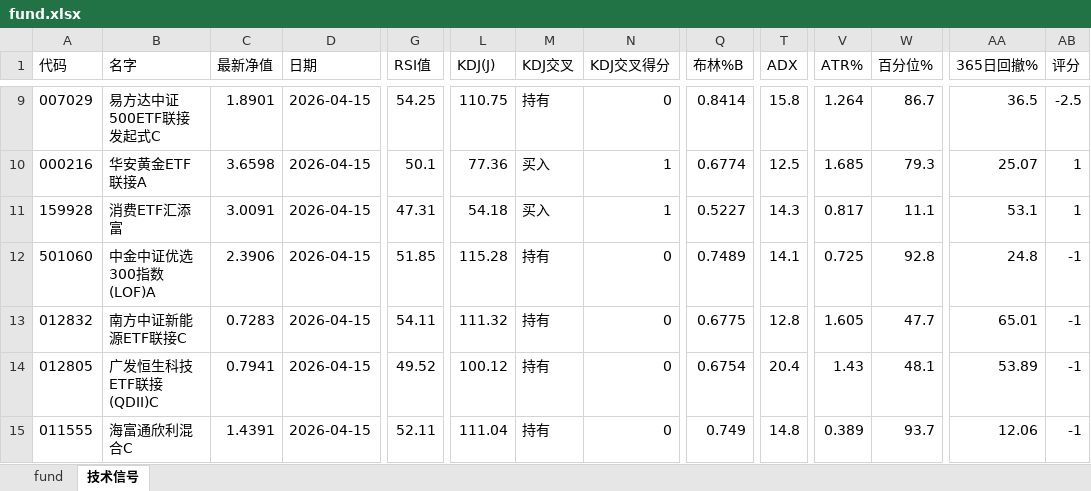
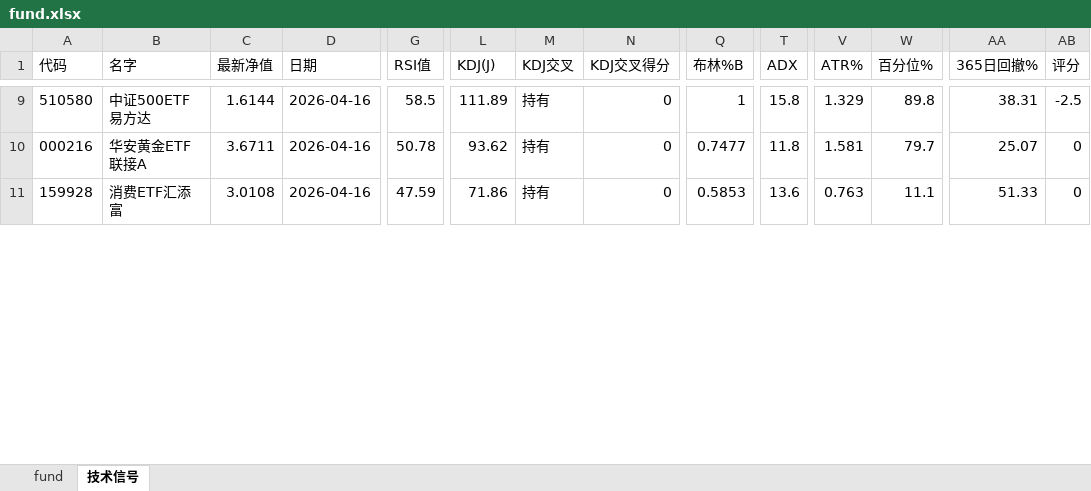
Before and after one commit to sorahjy/fund-excess-returns-checker, an Excel workbook: fund.xlsx, sheet 技术信号, drawn as a sheet; only a part is shown, gaps mark what is left out; values as stored, in another font and other column widths than the file's, no borders; removed rows and columns are numbered as before the commit, all else as after; rows hold the shown columns only; the diff covers the shown part only; the diff names each change by its address in the sheet, - before the commit and + after, or states it on an @@ line.

```diff
--- a/fund.xlsx (sheet 技术信号)
+++ b/fund.xlsx (sheet 技术信号)
-A9 (代码): 007029
+A9 (代码): 510580
-B9 (名字): 易方达中证500ETF联接发起式C
+B9 (名字): 中证500ETF易方达
-C9 (最新净值): 1.8901
+C9 (最新净值): 1.6144
-D9:D11 (日期): 2026-04-15
+D9:D11 (日期): 2026-04-16
-G9 (RSI值): 54.25
+G9 (RSI值): 58.5
-L9 (KDJ(J)): 110.75
+L9 (KDJ(J)): 111.89
-Q9 (布林%B): 0.8414
+Q9 (布林%B): 1
-V9 (ATR%): 1.264
+V9 (ATR%): 1.329
-W9 (百分位%): 86.7
+W9 (百分位%): 89.8
-AA9 (365日回撤%): 36.5
+AA9 (365日回撤%): 38.31
-C10 (最新净值): 3.6598
+C10 (最新净值): 3.6711
-G10 (RSI值): 50.1
+G10 (RSI值): 50.78
-L10 (KDJ(J)): 77.36
+L10 (KDJ(J)): 93.62
-M10:M11 (KDJ交叉): 买入
+M10:M11 (KDJ交叉): 持有
-N10:N11 (KDJ交叉得分): 1
+N10:N11 (KDJ交叉得分): 0
-Q10 (布林%B): 0.6774
+Q10 (布林%B): 0.7477
-T10 (ADX): 12.5
+T10 (ADX): 11.8
-V10 (ATR%): 1.685
+V10 (ATR%): 1.581
-W10 (百分位%): 79.3
+W10 (百分位%): 79.7
-AB10:AB11 (评分): 1
+AB10:AB11 (评分): 0
-C11 (最新净值): 3.0091
+C11 (最新净值): 3.0108
-G11 (RSI值): 47.31
+G11 (RSI值): 47.59
-L11 (KDJ(J)): 54.18
+L11 (KDJ(J)): 71.86
-Q11 (布林%B): 0.5227
+Q11 (布林%B): 0.5853
-T11 (ADX): 14.3
+T11 (ADX): 13.6
-V11 (ATR%): 0.817
+V11 (ATR%): 0.763
-AA11 (365日回撤%): 53.1
+AA11 (365日回撤%): 51.33
-row 12: 501060 | 中金中证优选300指数(LOF)A | 2.3906 | 2026-04-15 | 51.85 | 115.28 | 持有 | 0 | 0.7489 | 14.1 | 0.725 | 92.8 | 24.8 | -1
-row 13: 012832 | 南方中证新能源ETF联接C | 0.7283 | 2026-04-15 | 54.11 | 111.32 | 持有 | 0 | 0.6775 | 12.8 | 1.605 | 47.7 | 65.01 | -1
-row 14: 012805 | 广发恒生科技ETF联接(QDII)C | 0.7941 | 2026-04-15 | 49.52 | 100.12 | 持有 | 0 | 0.6754 | 20.4 | 1.43 | 48.1 | 53.89 | -1
-row 15: 011555 | 海富通欣利混合C | 1.4391 | 2026-04-15 | 52.11 | 111.04 | 持有 | 0 | 0.749 | 14.8 | 0.389 | 93.7 | 12.06 | -1
```
Also changed, not shown: 6 added rows, 1 removed row and 100 edited cells elsewhere in this sheet, sheet fund, 3 other files.
